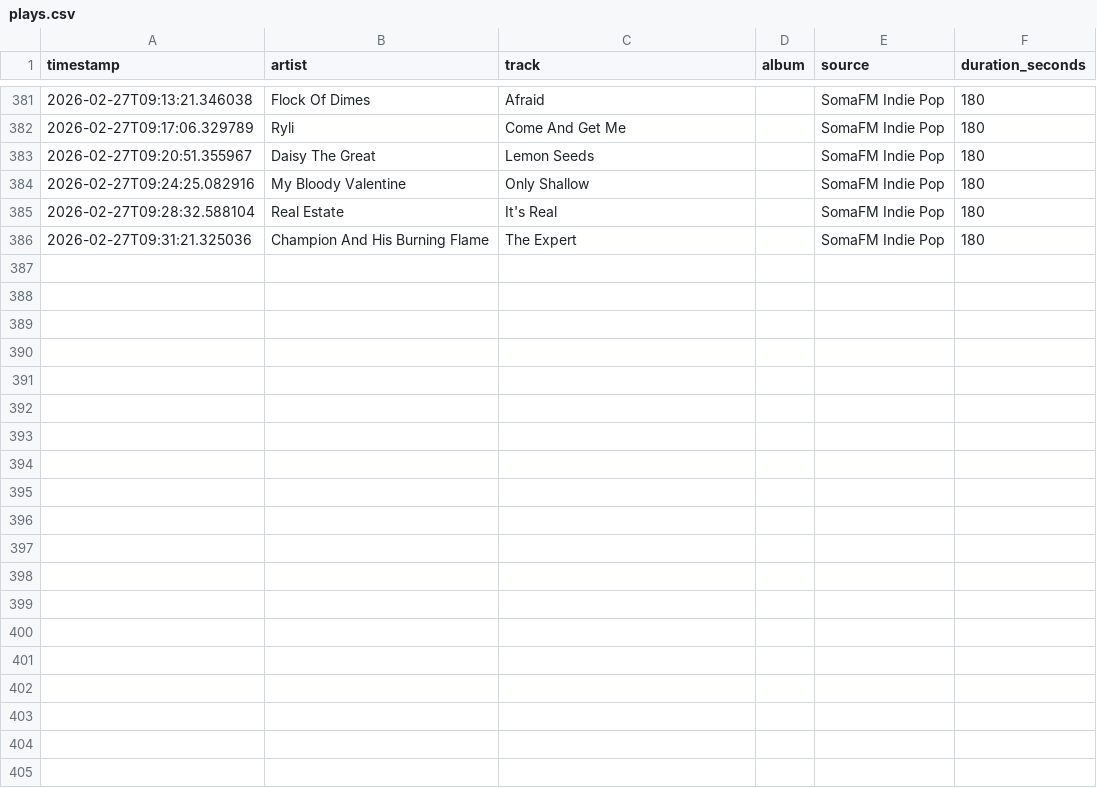
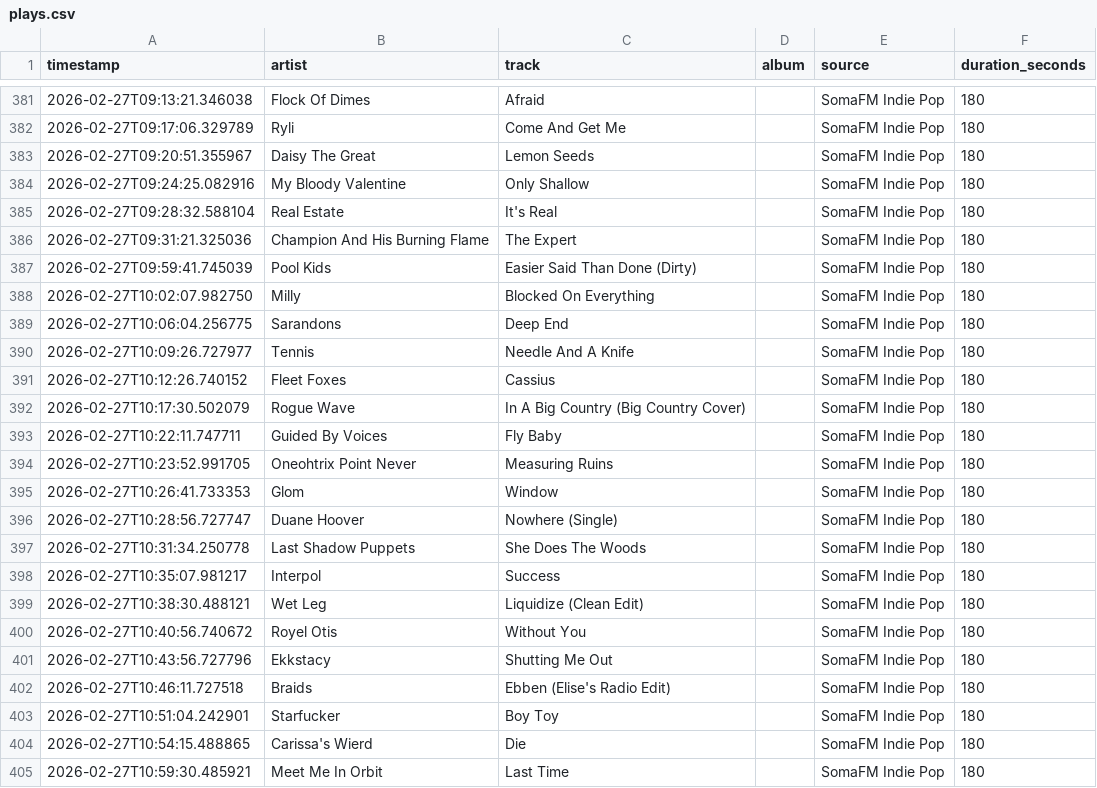
Before and after one commit to yusdesign/trier, a CSV file: music/plays.csv, drawn as a sheet; only a part is shown, gaps mark what is left out; the diff covers the shown part only; the diff names each change by its address in the sheet, - before the commit and + after, or states it on an @@ line.

```diff
--- a/music/plays.csv
+++ b/music/plays.csv
+row 387: 2026-02-27T09:59:41.745039 | Pool Kids | Easier Said Than Done (Dirty) |  | SomaFM Indie Pop | 180
+row 388: 2026-02-27T10:02:07.982750 | Milly | Blocked On Everything |  | SomaFM Indie Pop | 180
+row 389: 2026-02-27T10:06:04.256775 | Sarandons | Deep End |  | SomaFM Indie Pop | 180
+row 390: 2026-02-27T10:09:26.727977 | Tennis | Needle And A Knife |  | SomaFM Indie Pop | 180
+row 391: 2026-02-27T10:12:26.740152 | Fleet Foxes | Cassius |  | SomaFM Indie Pop | 180
+row 392: 2026-02-27T10:17:30.502079 | Rogue Wave | In A Big Country (Big Country Cover) |  | SomaFM Indie Pop | 180
+row 393: 2026-02-27T10:22:11.747711 | Guided By Voices | Fly Baby |  | SomaFM Indie Pop | 180
+row 394: 2026-02-27T10:23:52.991705 | Oneohtrix Point Never | Measuring Ruins |  | SomaFM Indie Pop | 180
+row 395: 2026-02-27T10:26:41.733353 | Glom | Window |  | SomaFM Indie Pop | 180
+row 396: 2026-02-27T10:28:56.727747 | Duane Hoover | Nowhere (Single) |  | SomaFM Indie Pop | 180
+row 397: 2026-02-27T10:31:34.250778 | Last Shadow Puppets | She Does The Woods |  | SomaFM Indie Pop | 180
+row 398: 2026-02-27T10:35:07.981217 | Interpol | Success |  | SomaFM Indie Pop | 180
+row 399: 2026-02-27T10:38:30.488121 | Wet Leg | Liquidize (Clean Edit) |  | SomaFM Indie Pop | 180
+row 400: 2026-02-27T10:40:56.740672 | Royel Otis | Without You |  | SomaFM Indie Pop | 180
+row 401: 2026-02-27T10:43:56.727796 | Ekkstacy | Shutting Me Out |  | SomaFM Indie Pop | 180
+row 402: 2026-02-27T10:46:11.727518 | Braids | Ebben (Elise's Radio Edit) |  | SomaFM Indie Pop | 180
+row 403: 2026-02-27T10:51:04.242901 | Starfucker | Boy Toy |  | SomaFM Indie Pop | 180
+row 404: 2026-02-27T10:54:15.488865 | Carissa's Wierd | Die |  | SomaFM Indie Pop | 180
+row 405: 2026-02-27T10:59:30.485921 | Meet Me In Orbit | Last Time |  | SomaFM Indie Pop | 180
```
Also changed, not shown: 16 added rows elsewhere in this file, data/transactions.csv, 6 other files.
